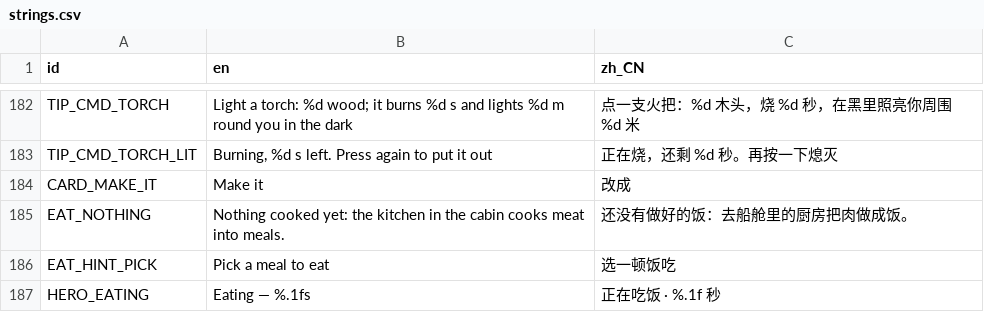
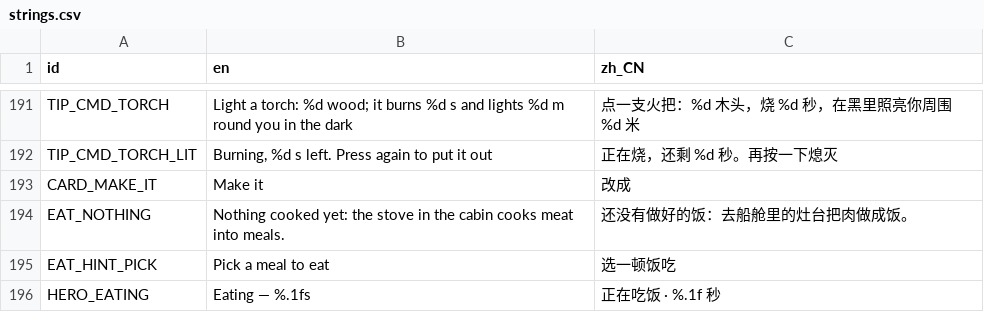
Before and after one commit to kcokz/dino-td, a CSV file: translations/strings.csv, drawn as a sheet; only a part is shown, gaps mark what is left out; the diff covers the shown part only.

```diff
--- a/translations/strings.csv
+++ b/translations/strings.csv
@@ -184,3 +193,3 @@ TIP_CMD_TORCH_LIT,"Burning, %d s left. Press again to put it out","正在烧，
 CARD_MAKE_IT,"Make it","改成"
-EAT_NOTHING,"Nothing cooked yet: the kitchen in the cabin cooks meat into meals.","还没有做好的饭：去船舱里的厨房把肉做成饭。"
+EAT_NOTHING,"Nothing cooked yet: the stove in the cabin cooks meat into meals.","还没有做好的饭：去船舱里的灶台把肉做成饭。"
 EAT_HINT_PICK,"Pick a meal to eat","选一顿饭吃"
```
Also changed, not shown: 12 added rows, 1 removed row and 6 edited cells elsewhere in this file, 21 other files.
